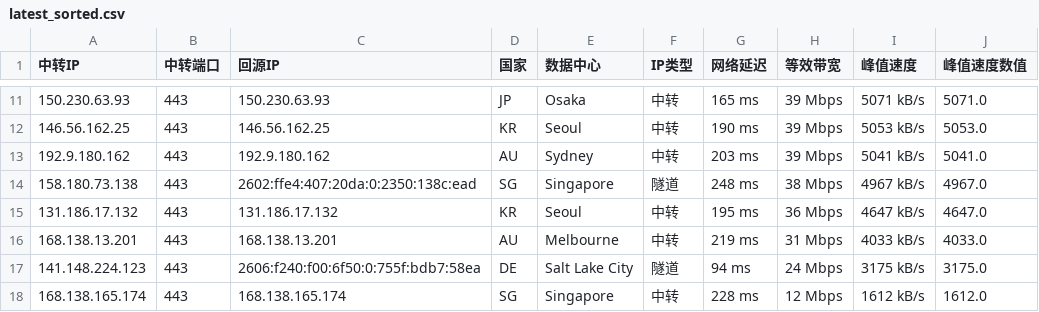
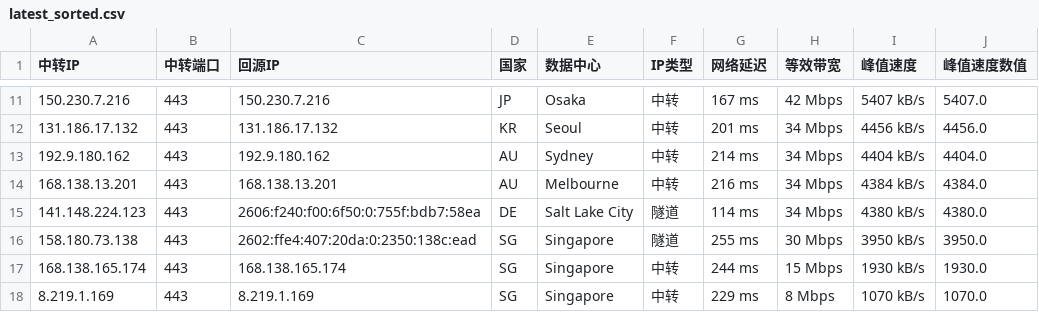
Before and after one commit to lsh1215225/CF-PROXYIP, a CSV file: latest_sorted.csv, drawn as a sheet; only a part is shown, gaps mark what is left out; the diff covers the shown part only.

```diff
--- a/latest_sorted.csv
+++ b/latest_sorted.csv
@@ -11,8 +11,8 @@
-150.230.63.93,443,150.230.63.93,JP,Osaka,中转,165 ms,39 Mbps,5071 kB/s,5071.0
-146.56.162.25,443,146.56.162.25,KR,Seoul,中转,190 ms,39 Mbps,5053 kB/s,5053.0
-192.9.180.162,443,192.9.180.162,AU,Sydney,中转,203 ms,39 Mbps,5041 kB/s,5041.0
-158.180.73.138,443,2602:ffe4:407:20da:0:2350:138c:ead,SG,Singapore,隧道,248 ms,38 Mbps,4967 kB/s,4967.0
-131.186.17.132,443,131.186.17.132,KR,Seoul,中转,195 ms,36 Mbps,4647 kB/s,4647.0
-168.138.13.201,443,168.138.13.201,AU,Melbourne,中转,219 ms,31 Mbps,4033 kB/s,4033.0
-141.148.224.123,443,2606:f240:f00:6f50:0:755f:bdb7:58ea,DE,Salt Lake City,隧道,94 ms,24 Mbps,3175 kB/s,3175.0
-168.138.165.174,443,168.138.165.174,SG,Singapore,中转,228 ms,12 Mbps,1612 kB/s,1612.0
+150.230.7.216,443,150.230.7.216,JP,Osaka,中转,167 ms,42 Mbps,5407 kB/s,5407.0
+131.186.17.132,443,131.186.17.132,KR,Seoul,中转,201 ms,34 Mbps,4456 kB/s,4456.0
+192.9.180.162,443,192.9.180.162,AU,Sydney,中转,214 ms,34 Mbps,4404 kB/s,4404.0
+168.138.13.201,443,168.138.13.201,AU,Melbourne,中转,216 ms,34 Mbps,4384 kB/s,4384.0
+141.148.224.123,443,2606:f240:f00:6f50:0:755f:bdb7:58ea,DE,Salt Lake City,隧道,114 ms,34 Mbps,4380 kB/s,4380.0
+158.180.73.138,443,2602:ffe4:407:20da:0:2350:138c:ead,SG,Singapore,隧道,255 ms,30 Mbps,3950 kB/s,3950.0
+168.138.165.174,443,168.138.165.174,SG,Singapore,中转,244 ms,15 Mbps,1930 kB/s,1930.0
+8.219.1.169,443,8.219.1.169,SG,Singapore,中转,229 ms,8 Mbps,1070 kB/s,1070.0
```
Also changed, not shown: 4 added rows, 3 removed rows and 33 edited cells elsewhere in this file, latest.csv, 1 other file.
